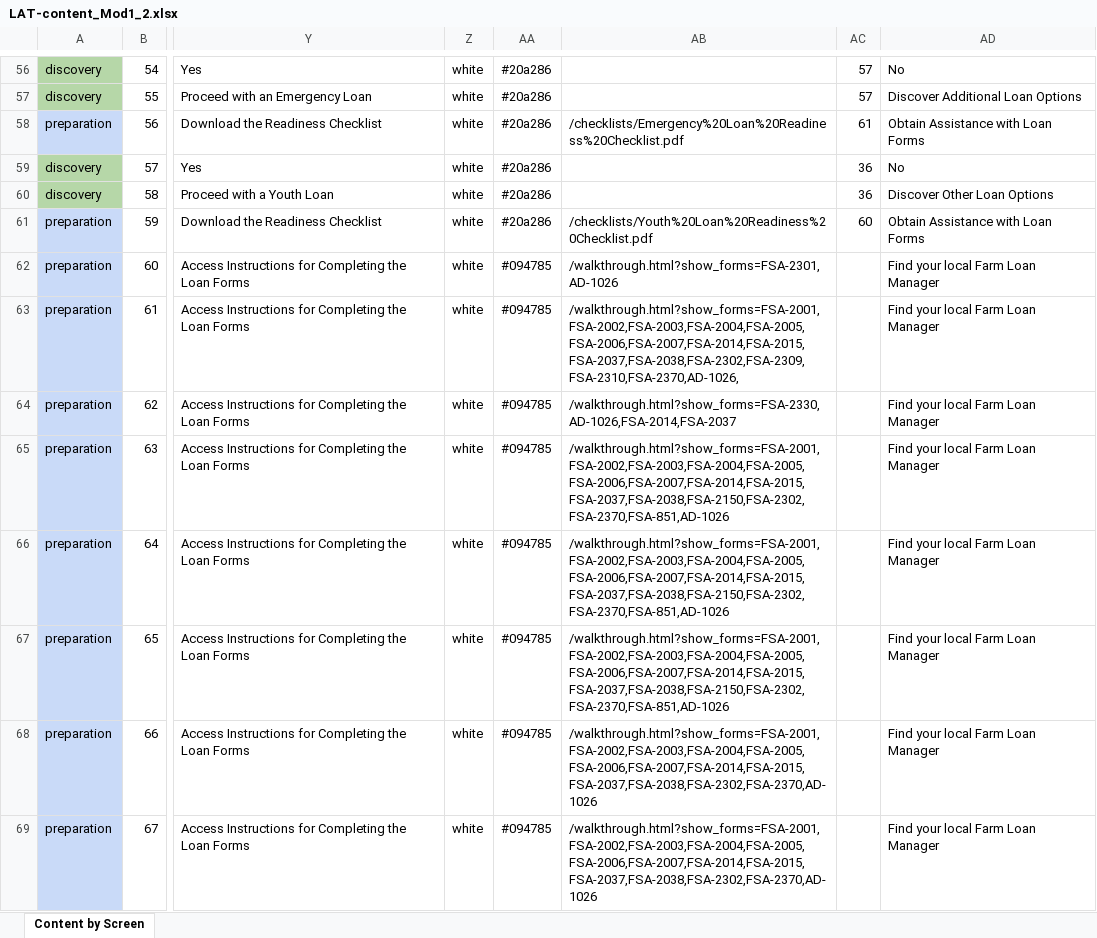
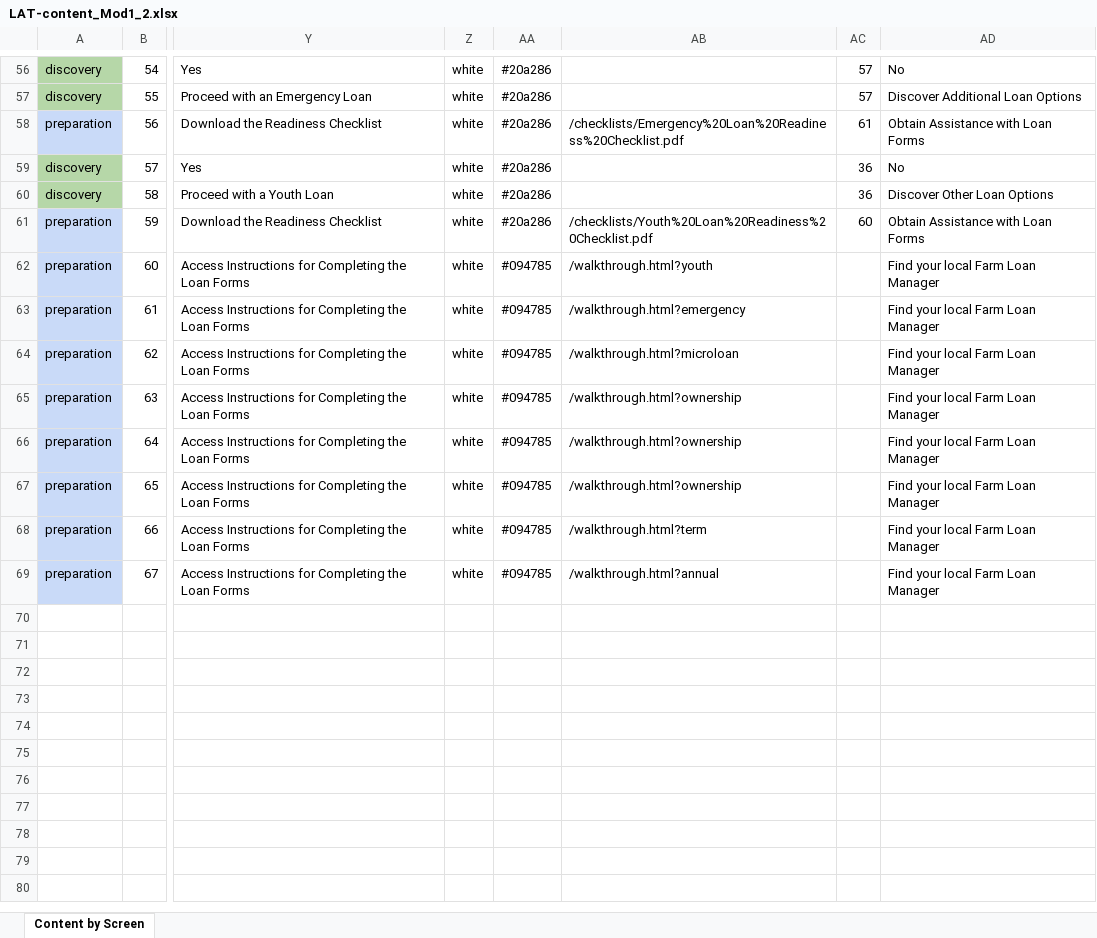
Before and after one commit to 18F/usda-loan-assitant-walkthrough, an Excel workbook: make_lrt_json/LAT-content_Mod1_2.xlsx, sheet Content by Screen, drawn as a sheet; only a part is shown, gaps mark what is left out; values as stored, in another font and other column widths than the file's, no borders; charts and pictures not drawn; the diff names each change by its address in the sheet, - before the commit and + after, or states it on an @@ line.

Commit message:
Rerun make_lrt_json after Meek changes

```diff
--- a/make_lrt_json/LAT-content_Mod1_2.xlsx (sheet Content by Screen)
+++ b/make_lrt_json/LAT-content_Mod1_2.xlsx (sheet Content by Screen)
-AB62: /walkthrough.html?show_forms=FSA-2301,AD-1026
+AB62: /walkthrough.html?youth
-AB63: /walkthrough.html?show_forms=FSA-2001,FSA-2002,FSA-2003,FSA-2004,FSA-2005,FSA-2006,FSA-2007,FSA-2014,FSA-2015,FSA-2037,FSA-2038,FSA-2302,FSA-2309,FSA-2310,FSA-2370,AD-1026,
+AB63: /walkthrough.html?emergency
-AB64: /walkthrough.html?show_forms=FSA-2330,AD-1026,FSA-2014,FSA-2037
+AB64: /walkthrough.html?microloan
-AB65:AB67: /walkthrough.html?show_forms=FSA-2001,FSA-2002,FSA-2003,FSA-2004,FSA-2005,FSA-2006,FSA-2007,FSA-2014,FSA-2015,FSA-2037,FSA-2038,FSA-2150,FSA-2302,FSA-2370,FSA-851,AD-1026
+AB65:AB67: /walkthrough.html?ownership
-AB68: /walkthrough.html?show_forms=FSA-2001,FSA-2002,FSA-2003,FSA-2004,FSA-2005,FSA-2006,FSA-2007,FSA-2014,FSA-2015,FSA-2037,FSA-2038,FSA-2302,FSA-2370,AD-1026
+AB68: /walkthrough.html?term
-AB69: /walkthrough.html?show_forms=FSA-2001,FSA-2002,FSA-2003,FSA-2004,FSA-2005,FSA-2006,FSA-2007,FSA-2014,FSA-2015,FSA-2037,FSA-2038,FSA-2302,FSA-2370,AD-1026
+AB69: /walkthrough.html?annual
```
Also changed, not shown: charts or pictures, 1 other file.
